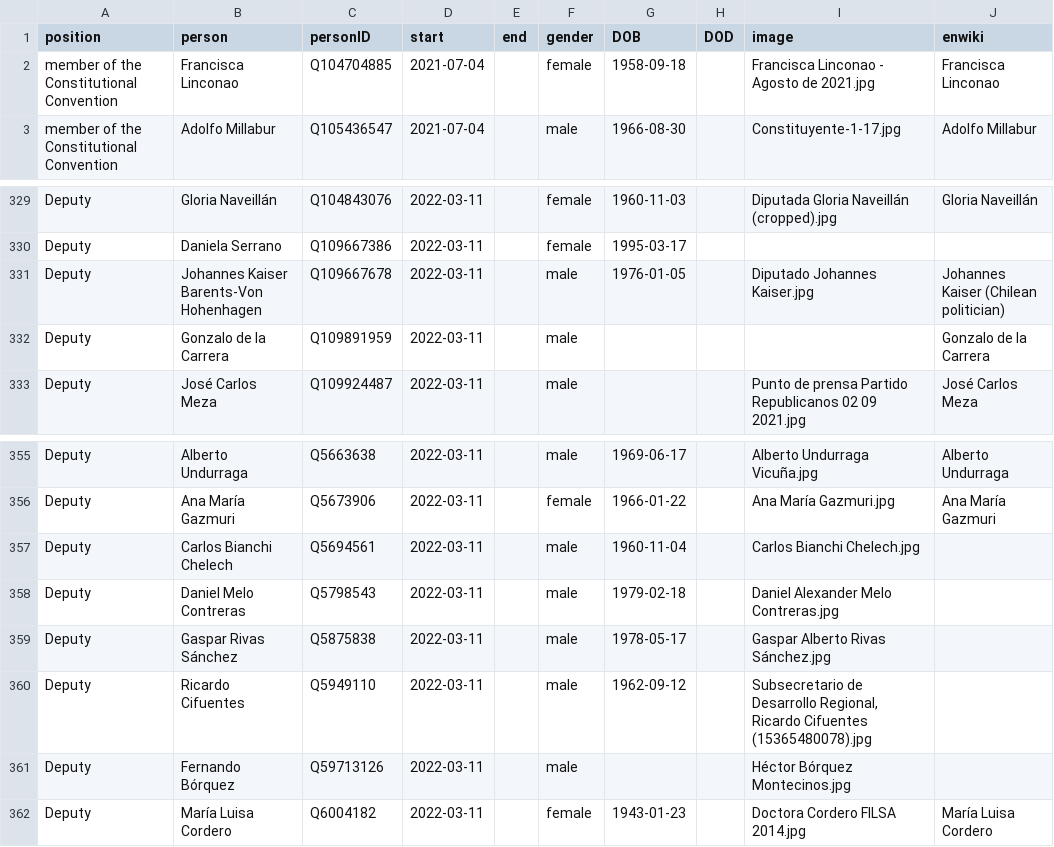
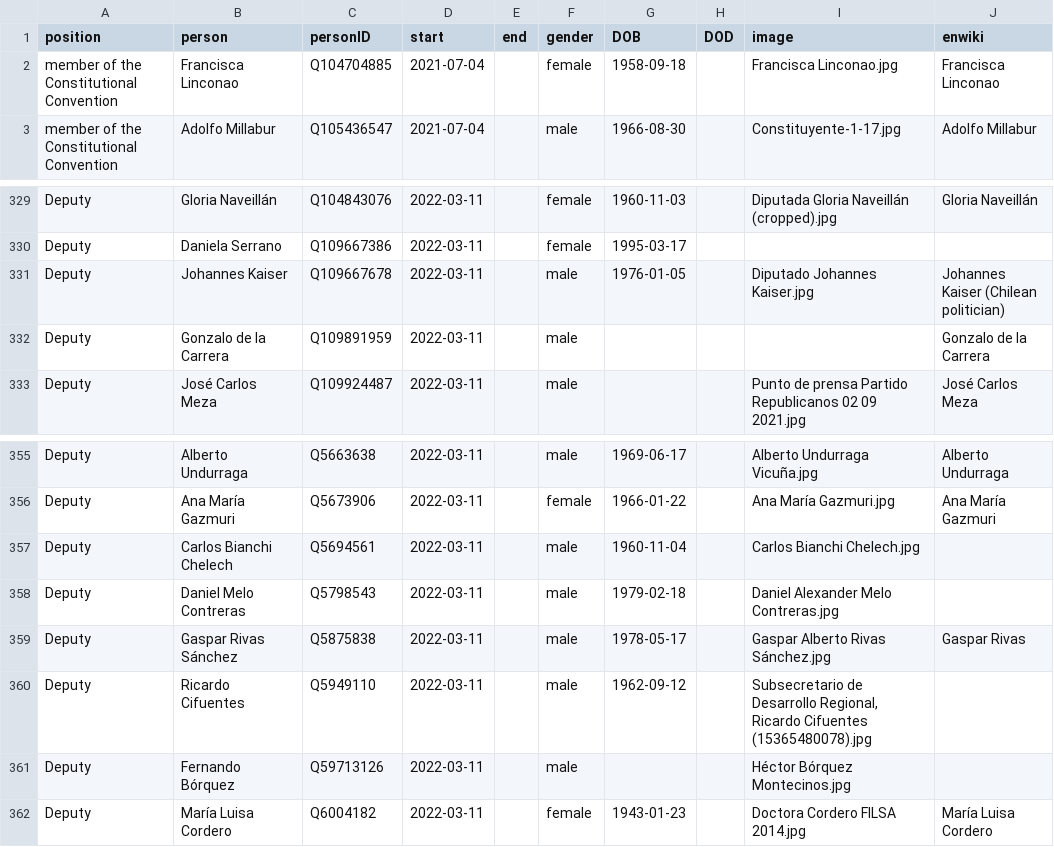
Before and after one commit to every-politician-scrapers/chile-ministers, a CSV file: html/legislators.csv, drawn as a sheet; only a part is shown, gaps mark what is left out.

```diff
--- a/html/legislators.csv
+++ b/html/legislators.csv
@@ -1,3 +1,3 @@
 position,person,personID,start,end,gender,DOB,DOD,image,enwiki
-member of the Constitutional Convention,Francisca Linconao,Q104704885,2021-07-04,,female,1958-09-18,,Francisca Linconao - Agosto de 2021.jpg,Francisca Linconao
+member of the Constitutional Convention,Francisca Linconao,Q104704885,2021-07-04,,female,1958-09-18,,Francisca Linconao.jpg,Francisca Linconao
 member of the Constitutional Convention,Adolfo Millabur,Q105436547,2021-07-04,,male,1966-08-30,,Constituyente-1-17.jpg,Adolfo Millabur
@@ -330,3 +330,3 @@ Deputy,Gloria Naveillán,Q104843076,2022-03-11,,female,1960-11-03,,Diputada Glor
 Deputy,Daniela Serrano,Q109667386,2022-03-11,,female,1995-03-17,,,
-Deputy,Johannes Kaiser Barents-Von Hohenhagen,Q109667678,2022-03-11,,male,1976-01-05,,Diputado Johannes Kaiser.jpg,Johannes Kaiser (Chilean politician)
+Deputy,Johannes Kaiser,Q109667678,2022-03-11,,male,1976-01-05,,Diputado Johannes Kaiser.jpg,Johannes Kaiser (Chilean politician)
 Deputy,Gonzalo de la Carrera,Q109891959,2022-03-11,,male,,,,Gonzalo de la Carrera
@@ -358,3 +358,3 @@ Deputy,Carlos Bianchi Chelech,Q5694561,2022-03-11,,male,1960-11-04,,Carlos Bianc
 Deputy,Daniel Melo Contreras,Q5798543,2022-03-11,,male,1979-02-18,,Daniel Alexander Melo Contreras.jpg,
-Deputy,Gaspar Rivas Sánchez,Q5875838,2022-03-11,,male,1978-05-17,,Gaspar Alberto Rivas Sánchez.jpg,
+Deputy,Gaspar Rivas Sánchez,Q5875838,2022-03-11,,male,1978-05-17,,Gaspar Alberto Rivas Sánchez.jpg,Gaspar Rivas
 Deputy,Ricardo Cifuentes,Q5949110,2022-03-11,,male,1962-09-12,,"Subsecretario de Desarrollo Regional, Ricardo Cifuentes (15365480078).jpg",
```
Also changed, not shown: html/family.csv.
